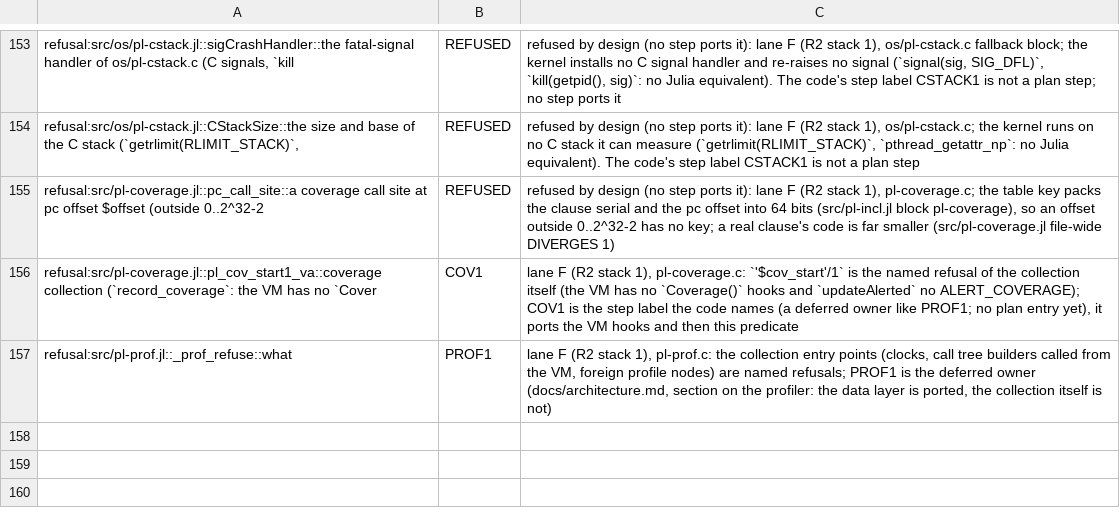
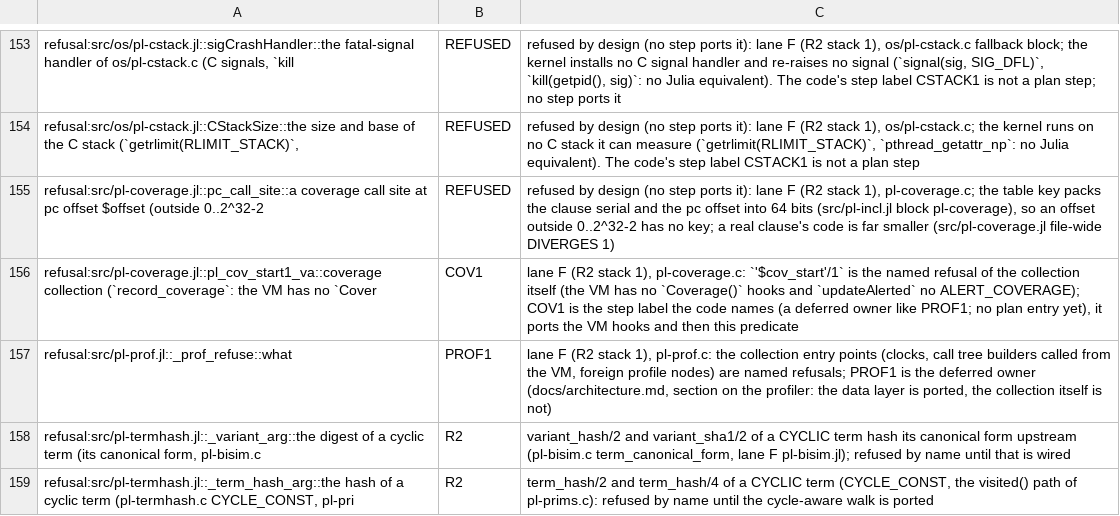
Before and after one commit to CognitiveSubstratesAI/LogicKernel, a TSV file: docs/r2_owners.tsv, drawn as a sheet; only a part is shown, gaps mark what is left out; the diff names each change by its address in the sheet, - before the commit and + after, or states it on an @@ line.

```diff
--- a/docs/r2_owners.tsv
+++ b/docs/r2_owners.tsv
+row 158: refusal:src/pl-termhash.jl::_variant_arg::the digest of a cyclic term (its canonical form, pl-bisim.c | R2 | variant_hash/2 and variant_sha1/2 of a CYCLIC term hash its canonical form upstream (pl-bisim.c term_canonical_form, lane F pl-bisim.jl); refused by name until that is wired
+row 159: refusal:src/pl-termhash.jl::_term_hash_arg::the hash of a cyclic term (pl-termhash.c CYCLE_CONST, pl-pri | R2 | term_hash/2 and term_hash/4 of a CYCLIC term (CYCLE_CONST, the visited() path of pl-prims.c): refused by name until the cycle-aware walk is ported
```
Also changed, not shown: 2 other files.
